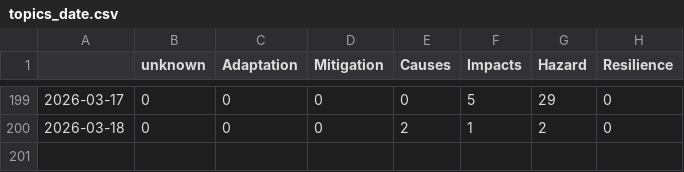
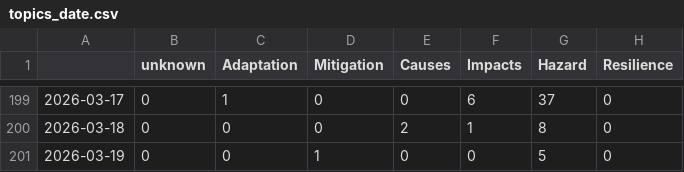
Before and after one commit to ms2329-news/collectionIsComing, a CSV file: csv/topics_date.csv, drawn as a sheet; only a part is shown, gaps mark what is left out; the diff covers the shown part only.

```diff
--- a/csv/topics_date.csv
+++ b/csv/topics_date.csv
@@ -199,2 +199,3 @@
-2026-03-17,0,0,0,0,5,29,0
-2026-03-18,0,0,0,2,1,2,0
+2026-03-17,0,1,0,0,6,37,0
+2026-03-18,0,0,0,2,1,8,0
+2026-03-19,0,0,1,0,0,5,0
```
Also changed, not shown: 31 edited cells elsewhere in this file, 5 other files.
